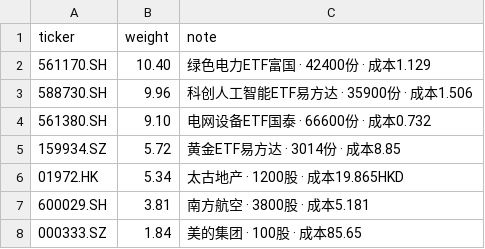
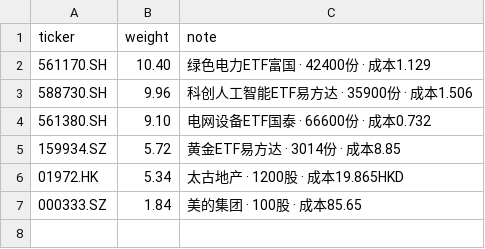
Before and after one commit to GeraldWu23/stock_analyse, a CSV file: portfolio/simulated/holdings.csv, drawn as a sheet; the diff names each change by its address in the sheet, - before the commit and + after, or states it on an @@ line.

```diff
--- a/portfolio/simulated/holdings.csv
+++ b/portfolio/simulated/holdings.csv
-row 7: 600029.SH | 3.81 | 南方航空 · 3800股 · 成本5.181
```
Also changed, not shown: 6 other files.
